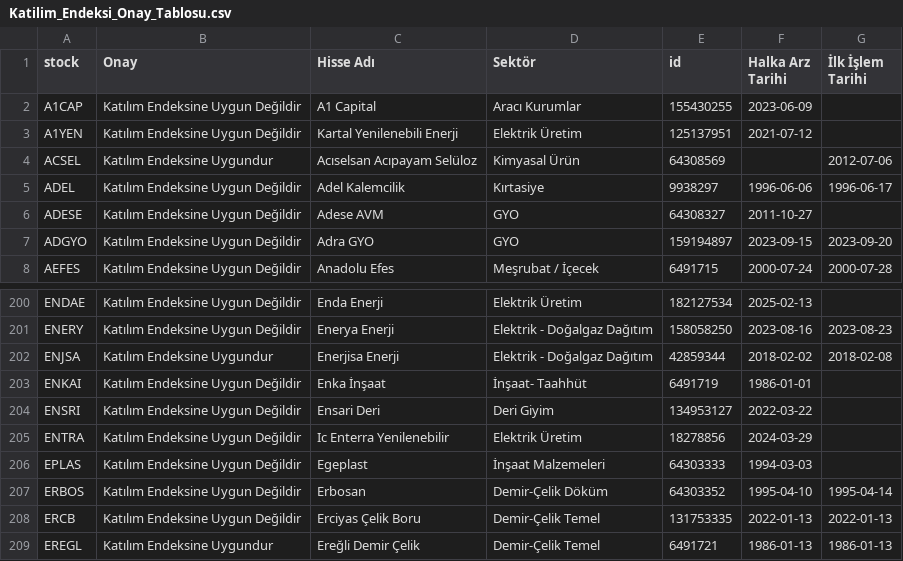
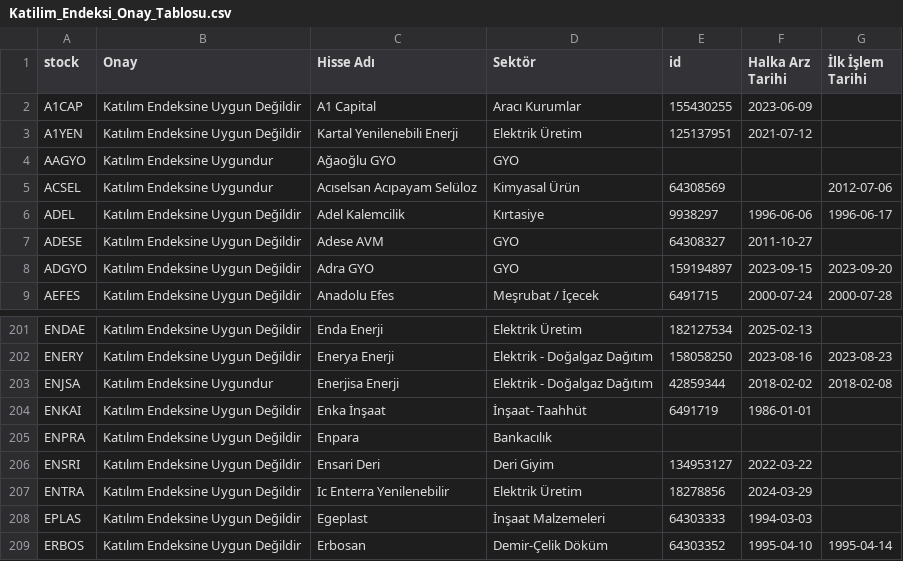
Before and after one commit to therkut/bistLists, a CSV file: data/Katilim_Endeksi_Onay_Tablosu.csv, drawn as a sheet; only a part is shown, gaps mark what is left out; the shorter side is filled out with more unchanged rows.

```diff
--- a/data/Katilim_Endeksi_Onay_Tablosu.csv
+++ b/data/Katilim_Endeksi_Onay_Tablosu.csv
@@ -3,2 +3,3 @@ A1CAP,Katılım Endeksine Uygun Değildir,A1 Capital,Aracı Kurumlar,155430255,2
 A1YEN,Katılım Endeksine Uygun Değildir,Kartal Yenilenebili Enerji,Elektrik Üretim,125137951,2021-07-12,
+AAGYO,Katılım Endeksine Uygundur,Ağaoğlu GYO,GYO,,,
 ACSEL,Katılım Endeksine Uygundur,Acıselsan Acıpayam Selüloz,Kimyasal Ürün,64308569,,2012-07-06
@@ -203,2 +204,3 @@ ENJSA,Katılım Endeksine Uygundur,Enerjisa Enerji,Elektrik - Doğalgaz Dağıt
 ENKAI,Katılım Endeksine Uygun Değildir,Enka İnşaat,İnşaat- Taahhüt,6491719,1986-01-01,
+ENPRA,Katılım Endeksine Uygun Değildir,Enpara,Bankacılık,,,
 ENSRI,Katılım Endeksine Uygun Değildir,Ensari Deri,Deri Giyim,134953127,2022-03-22,
```
Also changed, not shown: data/stock_xktum_data.csv, data/stock_xu030_data.csv, 5 other files.
